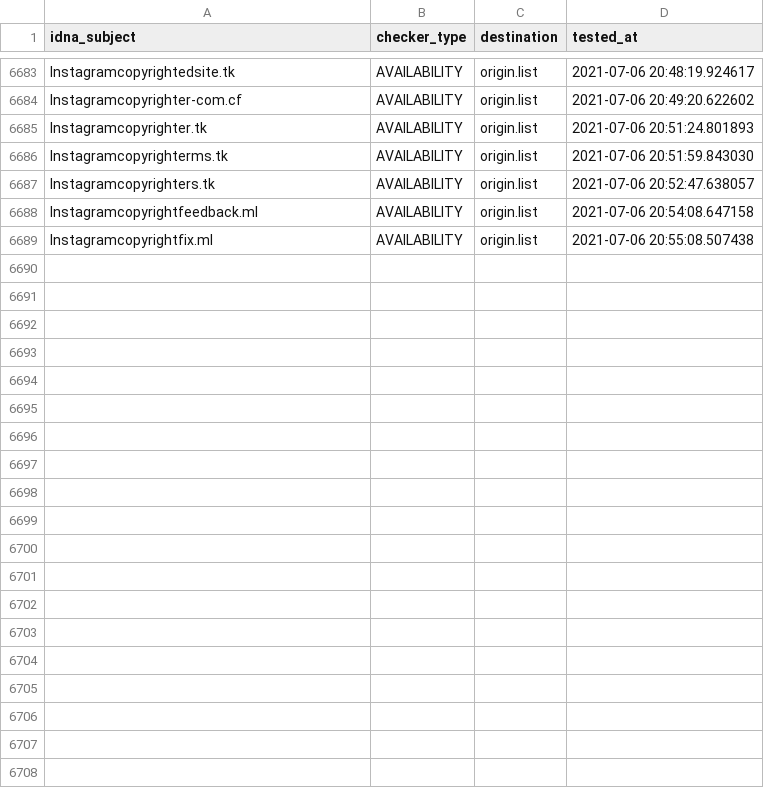
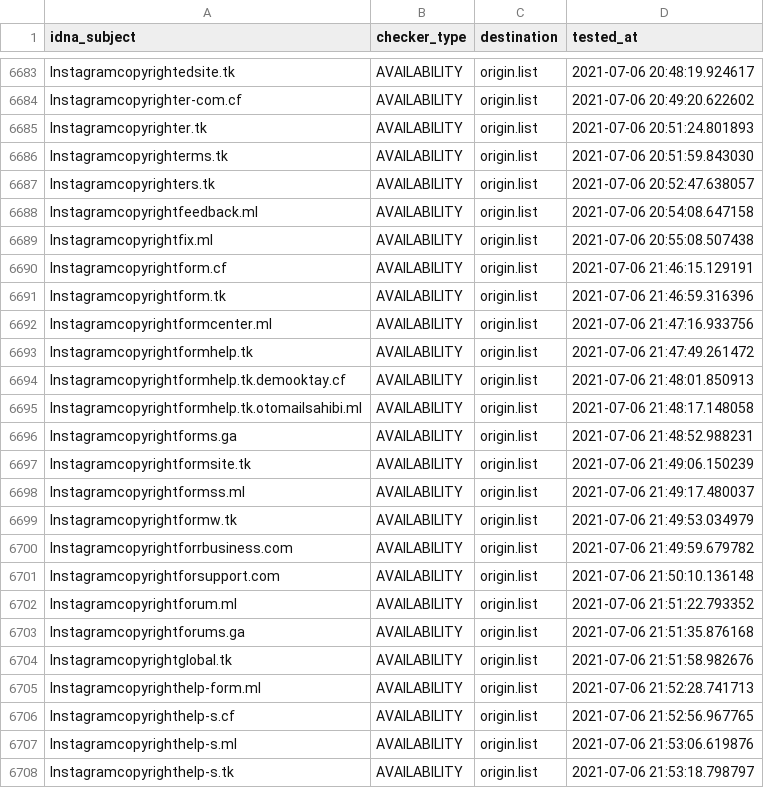
Before and after one commit to dead-hosts/iVOID.hosts_git_intr0, a CSV file: .pyfunceble/inactive.csv, drawn as a sheet; only a part is shown, gaps mark what is left out; the diff covers the shown part only; the diff names each change by its address in the sheet, - before the commit and + after, or states it on an @@ line.

```diff
--- a/.pyfunceble/inactive.csv
+++ b/.pyfunceble/inactive.csv
+row 6690: lnstagramcopyrightform.cf | AVAILABILITY | origin.list | 2021-07-06 21:46:15.129191
+row 6691: lnstagramcopyrightform.tk | AVAILABILITY | origin.list | 2021-07-06 21:46:59.316396
+row 6692: lnstagramcopyrightformcenter.ml | AVAILABILITY | origin.list | 2021-07-06 21:47:16.933756
+row 6693: lnstagramcopyrightformhelp.tk | AVAILABILITY | origin.list | 2021-07-06 21:47:49.261472
+row 6694: lnstagramcopyrightformhelp.tk.demooktay.cf | AVAILABILITY | origin.list | 2021-07-06 21:48:01.850913
+row 6695: lnstagramcopyrightformhelp.tk.otomailsahibi.ml | AVAILABILITY | origin.list | 2021-07-06 21:48:17.148058
+row 6696: lnstagramcopyrightforms.ga | AVAILABILITY | origin.list | 2021-07-06 21:48:52.988231
+row 6697: lnstagramcopyrightformsite.tk | AVAILABILITY | origin.list | 2021-07-06 21:49:06.150239
+row 6698: lnstagramcopyrightformss.ml | AVAILABILITY | origin.list | 2021-07-06 21:49:17.480037
+row 6699: lnstagramcopyrightformw.tk | AVAILABILITY | origin.list | 2021-07-06 21:49:53.034979
+row 6700: lnstagramcopyrightforrbusiness.com | AVAILABILITY | origin.list | 2021-07-06 21:49:59.679782
+row 6701: lnstagramcopyrightforsupport.com | AVAILABILITY | origin.list | 2021-07-06 21:50:10.136148
+row 6702: lnstagramcopyrightforum.ml | AVAILABILITY | origin.list | 2021-07-06 21:51:22.793352
+row 6703: lnstagramcopyrightforums.ga | AVAILABILITY | origin.list | 2021-07-06 21:51:35.876168
+row 6704: lnstagramcopyrightglobal.tk | AVAILABILITY | origin.list | 2021-07-06 21:51:58.982676
+row 6705: lnstagramcopyrighthelp-form.ml | AVAILABILITY | origin.list | 2021-07-06 21:52:28.741713
+row 6706: lnstagramcopyrighthelp-s.cf | AVAILABILITY | origin.list | 2021-07-06 21:52:56.967765
+row 6707: lnstagramcopyrighthelp-s.ml | AVAILABILITY | origin.list | 2021-07-06 21:53:06.619876
+row 6708: lnstagramcopyrighthelp-s.tk | AVAILABILITY | origin.list | 2021-07-06 21:53:18.798797
```
Also changed, not shown: 31 added rows elsewhere in this file, 11 other files.
